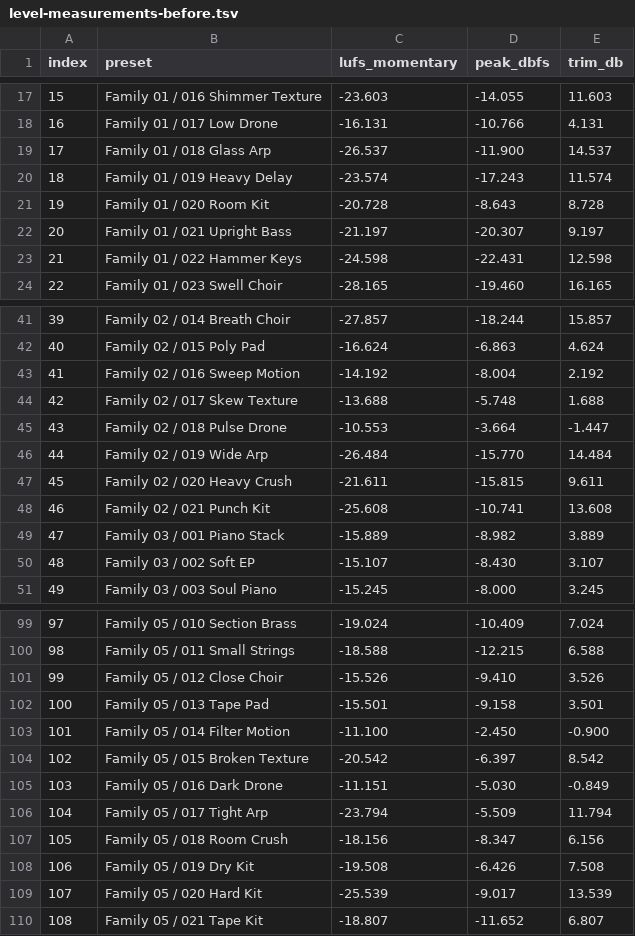
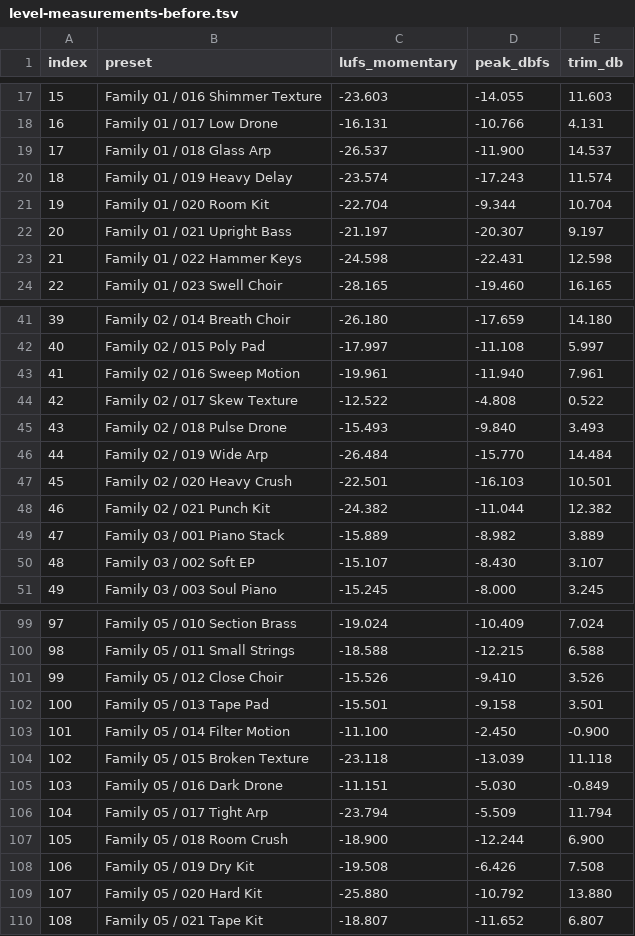
Before and after one commit to kingthee213/keith-plugin, a TSV file: docs/level-measurements-before.tsv, drawn as a sheet; only a part is shown, gaps mark what is left out; the diff covers the shown part only.

Commit message:
Re-measure the preset levels against the new Analog engine
The Analog voice changed how those presets render, so the trims measured before
the engine landed no longer described the sound. Re-ran tools/level_iterate.sh
over the merged tree.

78 presets now sit within 0.01 dB of -12 LUFS, 28 sit at the -1.5 dBFS peak
ceiling and 14 of those are more than 3 dB below target. Spread 7.92 dB, no
preset clipping. docs/DECISION-TRAIL.tsv records the unit list and the evidence.

Verified: offline DSP 137/137, preset restore round-trips 109 presets and 111
parameters.

```diff
--- a/docs/level-measurements-before.tsv
+++ b/docs/level-measurements-before.tsv
@@ -20,3 +20,3 @@ index	preset	lufs_momentary	peak_dbfs	trim_db
 18	Family 01 / 019 Heavy Delay	-23.574	-17.243	11.574
-19	Family 01 / 020 Room Kit	-20.728	-8.643	8.728
+19	Family 01 / 020 Room Kit	-22.704	-9.344	10.704
 20	Family 01 / 021 Upright Bass	-21.197	-20.307	9.197
@@ -41,9 +41,9 @@ index	preset	lufs_momentary	peak_dbfs	trim_db
-39	Family 02 / 014 Breath Choir	-27.857	-18.244	15.857
-40	Family 02 / 015 Poly Pad	-16.624	-6.863	4.624
-41	Family 02 / 016 Sweep Motion	-14.192	-8.004	2.192
-42	Family 02 / 017 Skew Texture	-13.688	-5.748	1.688
-43	Family 02 / 018 Pulse Drone	-10.553	-3.664	-1.447
+39	Family 02 / 014 Breath Choir	-26.180	-17.659	14.180
+40	Family 02 / 015 Poly Pad	-17.997	-11.108	5.997
+41	Family 02 / 016 Sweep Motion	-19.961	-11.940	7.961
+42	Family 02 / 017 Skew Texture	-12.522	-4.808	0.522
+43	Family 02 / 018 Pulse Drone	-15.493	-9.840	3.493
 44	Family 02 / 019 Wide Arp	-26.484	-15.770	14.484
-45	Family 02 / 020 Heavy Crush	-21.611	-15.815	9.611
-46	Family 02 / 021 Punch Kit	-25.608	-10.741	13.608
+45	Family 02 / 020 Heavy Crush	-22.501	-16.103	10.501
+46	Family 02 / 021 Punch Kit	-24.382	-11.044	12.382
 47	Family 03 / 001 Piano Stack	-15.889	-8.982	3.889
@@ -103,8 +103,8 @@ index	preset	lufs_momentary	peak_dbfs	trim_db
 101	Family 05 / 014 Filter Motion	-11.100	-2.450	-0.900
-102	Family 05 / 015 Broken Texture	-20.542	-6.397	8.542
+102	Family 05 / 015 Broken Texture	-23.118	-13.039	11.118
 103	Family 05 / 016 Dark Drone	-11.151	-5.030	-0.849
 104	Family 05 / 017 Tight Arp	-23.794	-5.509	11.794
-105	Family 05 / 018 Room Crush	-18.156	-8.347	6.156
+105	Family 05 / 018 Room Crush	-18.900	-12.244	6.900
 106	Family 05 / 019 Dry Kit	-19.508	-6.426	7.508
-107	Family 05 / 020 Hard Kit	-25.539	-9.017	13.539
+107	Family 05 / 020 Hard Kit	-25.880	-10.792	13.880
 108	Family 05 / 021 Tape Kit	-18.807	-11.652	6.807
```
Also changed, not shown: 38 edited cells elsewhere in this file, docs/level-measurements-after.tsv, 3 other files.
